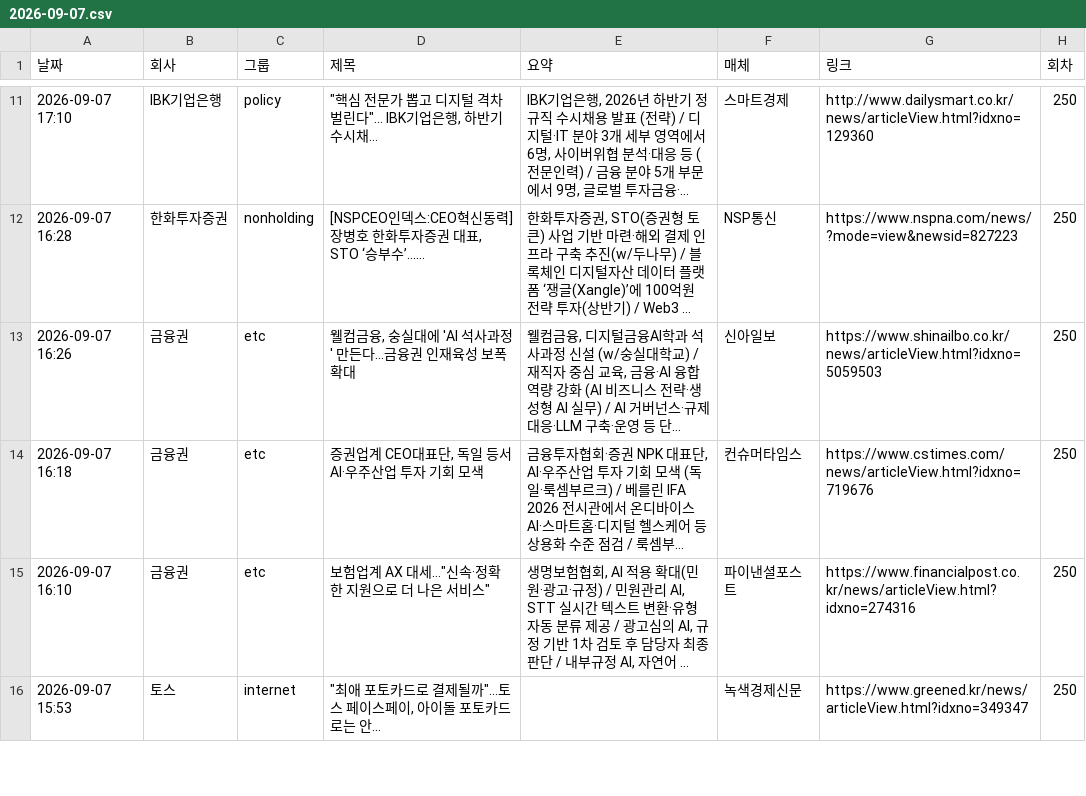
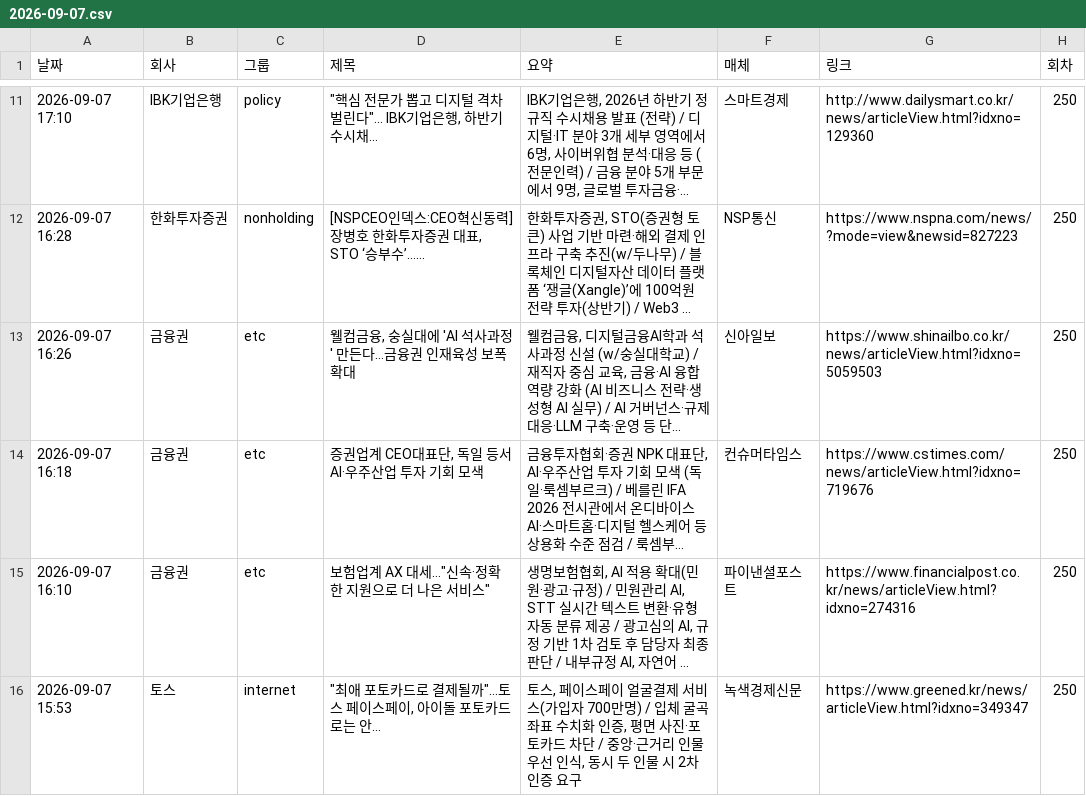
Before and after one commit to yeo6119-commits/financial-news, a CSV file: archive/2026-09-07.csv, drawn as a sheet; only a part is shown, gaps mark what is left out; long unchanged cells end in …; the diff covers the shown part only; the diff names each change by its address in the sheet, - before the commit and + after, or states it on an @@ line.

```diff
--- a/archive/2026-09-07.csv
+++ b/archive/2026-09-07.csv
-E16 (요약): (empty)
+E16 (요약): 토스, 페이스페이 얼굴결제 서비스(가입자 700만명) / 입체 굴곡 좌표 수치화 인증, 평면 사진·포토카드 차단 / 중앙·근거리 인물 우선 인식, 동시 두 인물 시 2차 인증 요구
```
Also changed, not shown: 3 edited cells elsewhere in this file, archive/2026-09-08.csv, archive/2026-09-09.csv, 4 other files.
